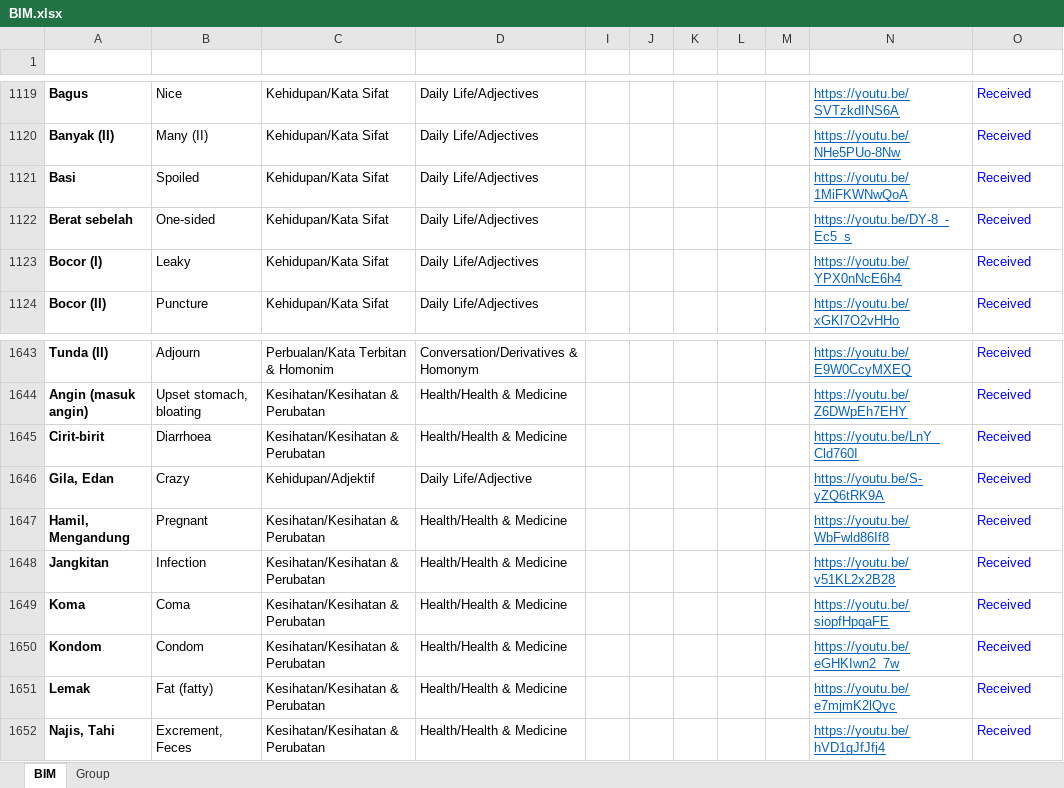
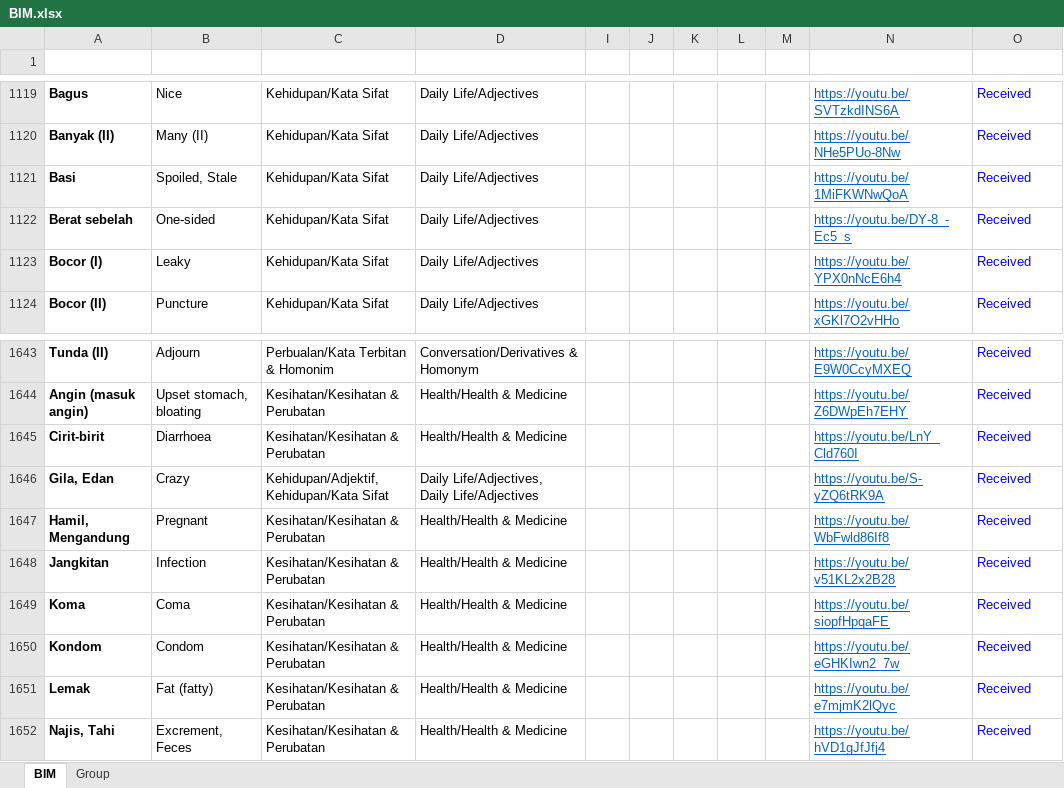
Before and after one commit to malaysiafederationofthedeaf/ggb-mfd-project, an Excel workbook: public/assets/BIM.xlsx, sheet BIM, drawn as a sheet; only a part is shown, gaps mark what is left out; values as stored, in another font and other column widths than the file's, no borders; charts and pictures and conditional formats and table styles not drawn; ↵ is a line break in a cell; the diff names each change by its address in the sheet, - before the commit and + after, or states it on an @@ line.

Commit message:
update BIM Sheet Edan

```diff
--- a/public/assets/BIM.xlsx (sheet BIM)
+++ b/public/assets/BIM.xlsx (sheet BIM)
-B1121 (Word): Spoiled
+B1121 (Word): Spoiled, Stale
-C1646 (KumpulanKategori): Kehidupan/Adjektif
+C1646 (KumpulanKategori): Kehidupan/Adjektif, ↵ Kehidupan/Kata Sifat
-D1646 (GroupCategory): Daily Life/Adjective
+D1646 (GroupCategory): Daily Life/Adjectives, ↵ Daily Life/Adjectives
```
Also changed, not shown: sheet Group.
